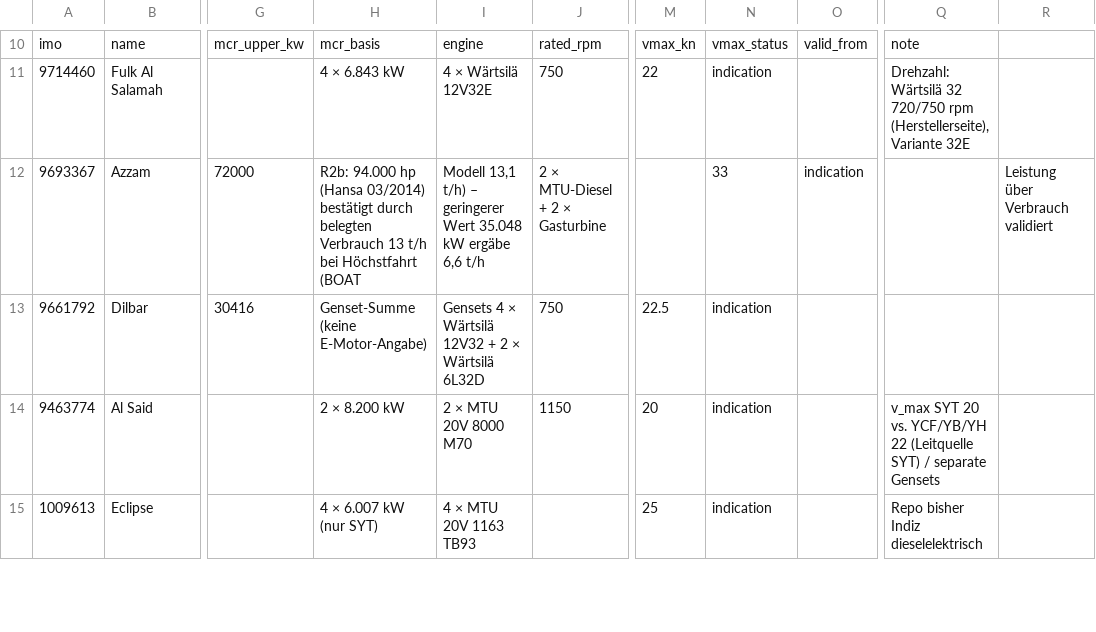
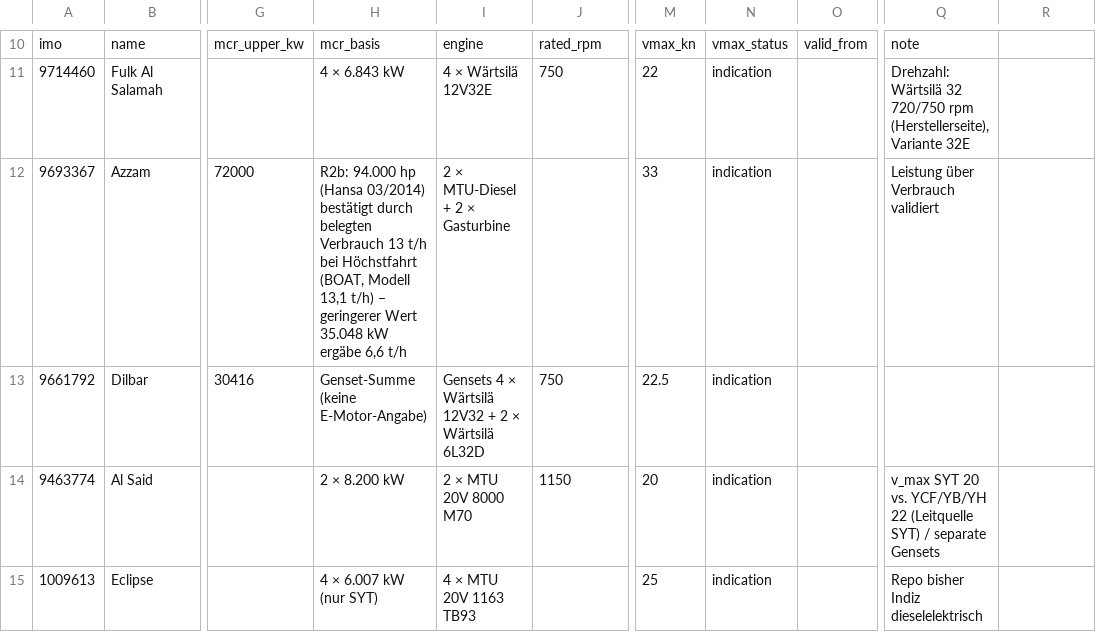
Before and after one commit to yachttracker/yacht-emissions, a CSV file: data/specs.csv, drawn as a sheet; only a part is shown, gaps mark what is left out; the diff names each change by its address in the sheet, - before the commit and + after, or states it on an @@ line.

```diff
--- a/data/specs.csv
+++ b/data/specs.csv
-H12: …bei Höchstfahrt (BOAT
+H12: …bei Höchstfahrt (BOAT, Modell 13,1 t/h) – geringerer Wert 35.048 kW ergäbe 6,6 t/h
-I12: Modell 13,1 t/h) – geringerer Wert 35.048 kW ergäbe 6,6 t/h
+I12: 2 × MTU-Diesel + 2 × Gasturbine
-J12: 2 × MTU-Diesel + 2 × Gasturbine
+J12: (empty)
-M12: (empty)
+M12: 33
-N12: 33
+N12: indication
-O12: indication
+O12: (empty)
-Q12: (empty)
+Q12: Leistung über Verbrauch validiert
-R12: Leistung über Verbrauch validiert
+R12: (empty)
```
